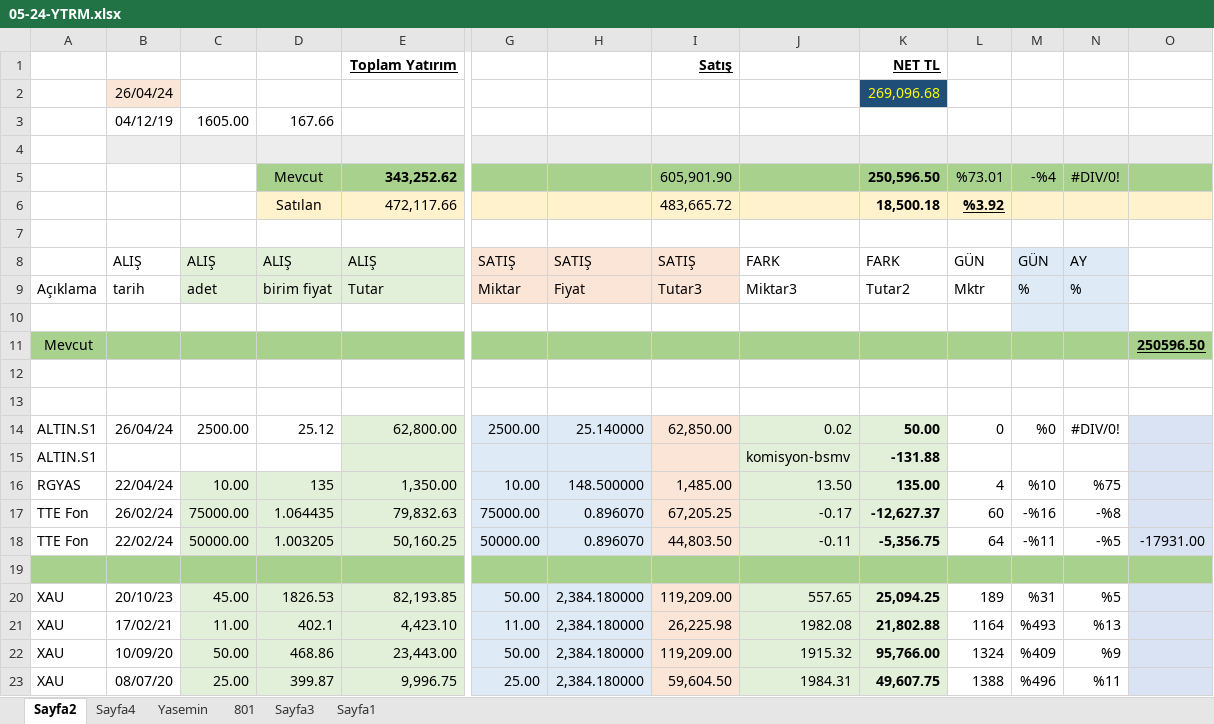
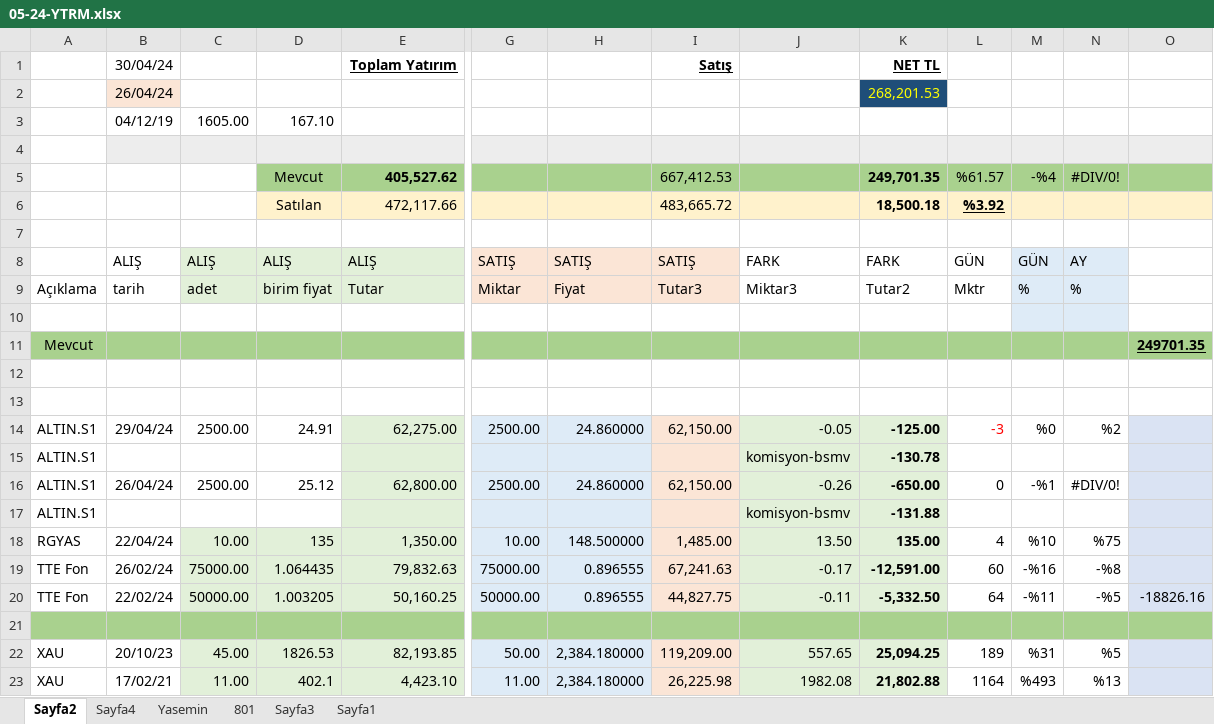
Before and after one commit to roboturx/tdy, an Excel workbook: 05-24-YTRM.xlsx, sheet Sayfa2, drawn as a sheet; only a part is shown, gaps mark what is left out; the shorter side is filled out with more unchanged rows; values as stored, in another font and other column widths than the file's, no borders; table styles not drawn; removed rows and columns are numbered as before the commit, all else as after; rows hold the shown columns only; the diff names each change by its address in the sheet, - before the commit and + after, or states it on an @@ line.

```diff
--- a/05-24-YTRM.xlsx (sheet Sayfa2)
+++ b/05-24-YTRM.xlsx (sheet Sayfa2)
-B1: (empty)
+B1: 30/04/24
-K2: 269,096.68
+K2: 268,201.53
-D3: 167.66
+D3: 167.10
-row 5:  |  |  | Mevcut | 343,252.62 |  |  | 605,901.90 |  | 250,596.50 | %73.01 | -%4 | #DIV/0!
+row 5:  |  |  | Mevcut | 405,527.62 |  |  | 667,412.53 |  | 249,701.35 | %61.57 | -%4 | #DIV/0!
-O11: 250596.50
+O11: 249701.35
+row 14: ALTIN.S1 | 29/04/24 | 2500.00 | 24.91 | 62,275.00 | 2500.00 | 24.860000 | 62,150.00 | -0.05 | -125.00 | -3 | %0 | %2
+row 15: ALTIN.S1 |  |  |  |  |  |  |  | komisyon-bsmv | -130.78
-H16: 25.140000
+H16: 24.860000
-I16: 62,850.00
+I16: 62,150.00
-J16: 0.02
+J16: -0.26
-K16: 50.00
+K16: -650.00
-M16: %0
+M16: -%1
-H19:H20: 0.896070
+H19:H20: 0.896555
-I19: 67,205.25
+I19: 67,241.63
-K19: -12,627.37
+K19: -12,591.00
-I20: 44,803.50
+I20: 44,827.75
-K20: -5,356.75
+K20: -5,332.50
-O20: -17931.00
+O20: -18826.16
```
Also changed, not shown: sheet Sayfa4, sheet Yasemin, formulas that keep their value, charts or pictures.
